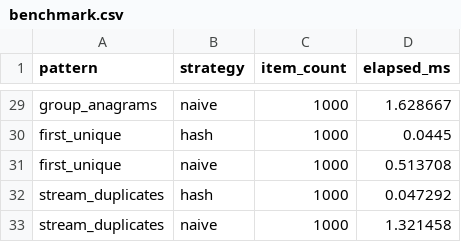
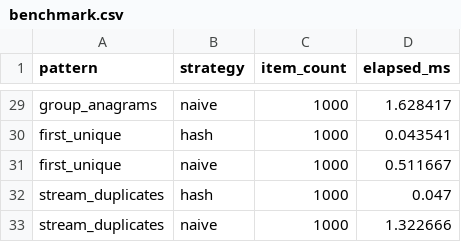
Before and after one commit to TimonLudwig1/Practice-Lab, a CSV file: DSA-lab/modules/06-hashing-hash-maps/projects/02-medium/output/benchmark.csv, drawn as a sheet; only a part is shown, gaps mark what is left out; the diff covers the shown part only; the diff names each change by its address in the sheet, - before the commit and + after, or states it on an @@ line.

```diff
--- a/DSA-lab/modules/06-hashing-hash-maps/projects/02-medium/output/benchmark.csv
+++ b/DSA-lab/modules/06-hashing-hash-maps/projects/02-medium/output/benchmark.csv
-D29 (elapsed_ms): 1.628667
+D29 (elapsed_ms): 1.628417
-D30 (elapsed_ms): 0.0445
+D30 (elapsed_ms): 0.043541
-D31 (elapsed_ms): 0.513708
+D31 (elapsed_ms): 0.511667
-D32 (elapsed_ms): 0.047292
+D32 (elapsed_ms): 0.047
-D33 (elapsed_ms): 1.321458
+D33 (elapsed_ms): 1.322666
```
Also changed, not shown: 27 edited cells elsewhere in this file, DSA-lab/modules/06-hashing-hash-maps/projects/01-basic/output/benchmark.csv, DSA-lab/modules/06-hashing-hash-maps/projects/03-final/output/benchmark.csv, 3 other files.
